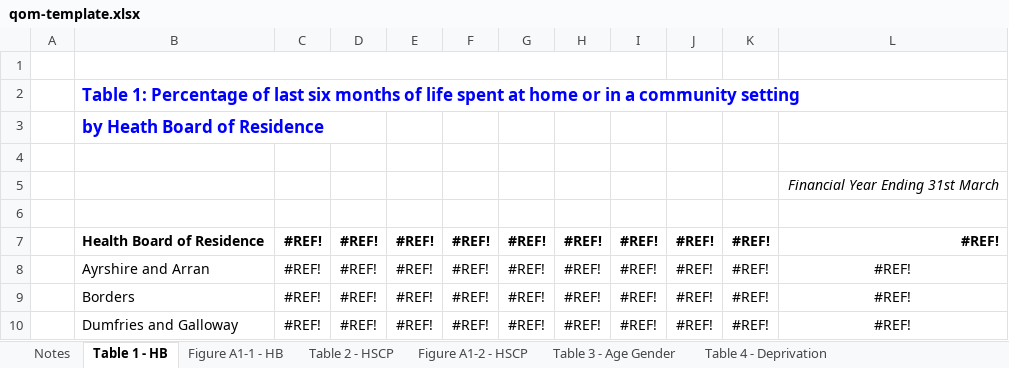
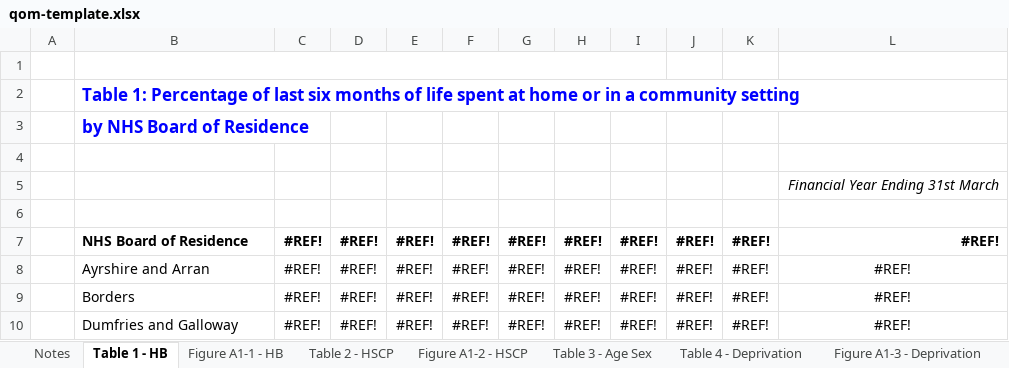
Before and after one commit to Public-Health-Scotland/end-of-life-pub, an Excel workbook: reference-files/qom-template.xlsx, sheet Table 1 - HB, drawn as a sheet; only a part is shown; values as stored, in another font and other column widths than the file's, no borders; the diff names each change by its address in the sheet, - before the commit and + after, or states it on an @@ line.

```diff
--- a/reference-files/qom-template.xlsx (sheet Table 1 - HB)
+++ b/reference-files/qom-template.xlsx (sheet Table 1 - HB)
-sheet tab: Table 3 - Age Gender
+sheet tab: Table 3 - Age Sex
-B3: by Heath Board of Residence
+B3: by NHS Board of Residence
-B7: Health Board of Residence
+B7: NHS Board of Residence
```
Also changed, not shown: sheet Notes, sheet calculation, sheet Table 3 - Age Sex, sheet Figure A1-1 - HB, formulas that keep their value, charts or pictures, reference-files/figures-template.xlsx.
